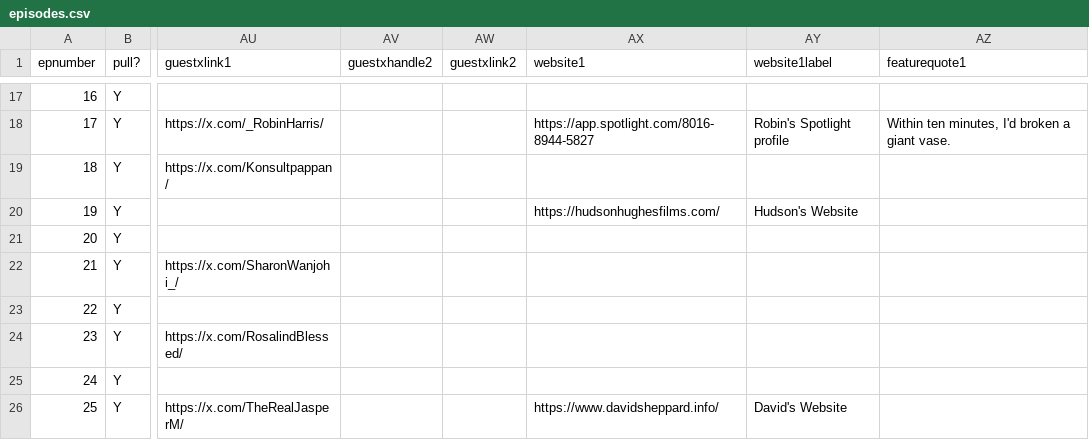
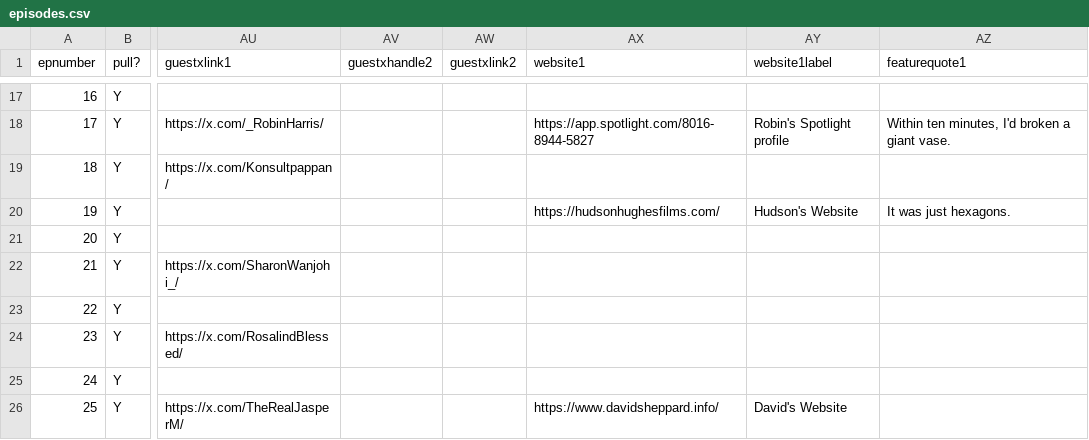
Before and after one commit to jmp1016/cm_eps, a CSV file: episodes.csv, drawn as a sheet; only a part is shown, gaps mark what is left out; the diff names each change by its address in the sheet, - before the commit and + after, or states it on an @@ line.

Commit message:
Force update of episodes.csv

```diff
--- a/episodes.csv
+++ b/episodes.csv
-AZ20 (featurequote1): (empty)
+AZ20 (featurequote1): It was just hexagons.
```
